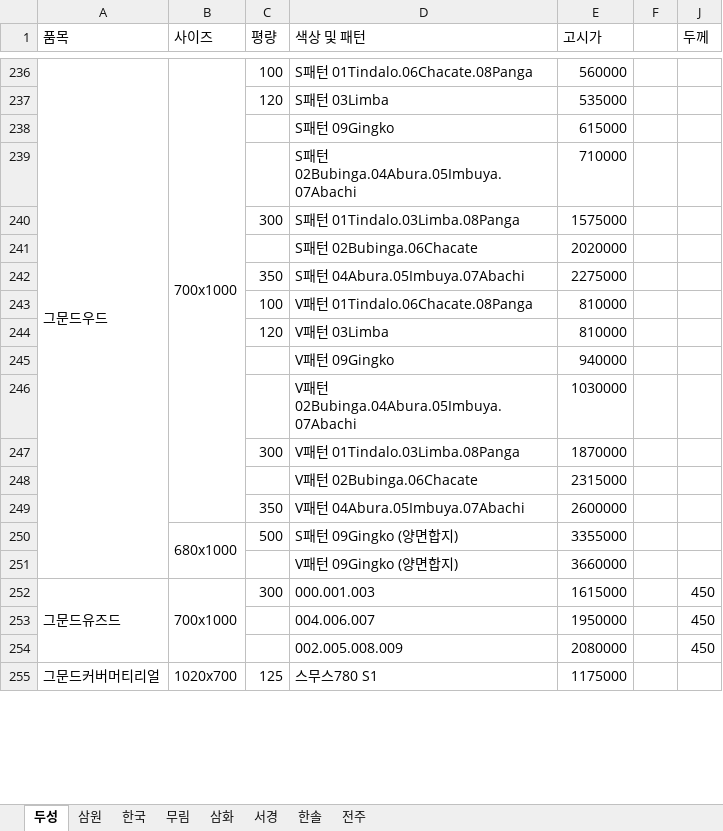
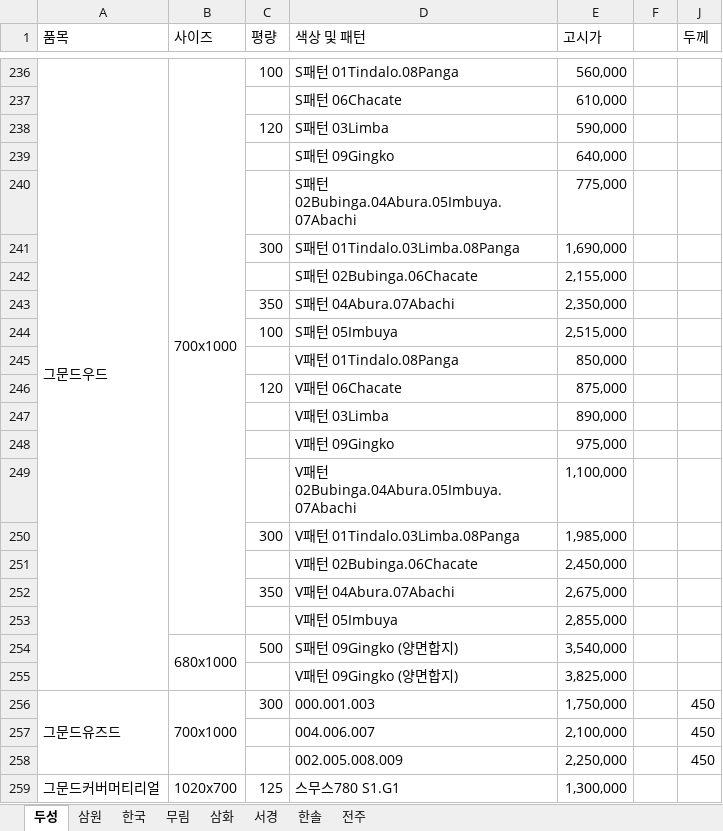
Before and after one commit to goodnotes2/paper, an Excel workbook: search.xlsx, sheet 두성, drawn as a sheet; only a part is shown, gaps mark what is left out; values as stored, in another font and other column widths than the file's, no cell formats; charts and pictures not drawn; removed rows and columns are numbered as before the commit, all else as after; the diff covers the shown part only; the diff names each change by its address in the sheet, - before the commit and + after, or states it on an @@ line.

```diff
--- a/search.xlsx (sheet 두성)
+++ b/search.xlsx (sheet 두성)
-D236 (색상 및 패턴): S패턴 01Tindalo.06Chacate.08Panga
+D236 (색상 및 패턴): S패턴 01Tindalo.08Panga
-E236 (고시가): 560000
+E236 (고시가): 560,000
+row 237:  |  |  | S패턴 06Chacate | 610,000
-E238 (고시가): 535000
+E238 (고시가): 590,000
-E239 (고시가): 615000
+E239 (고시가): 640,000
-E240 (고시가): 710000
+E240 (고시가): 775,000
-E241 (고시가): 1575000
+E241 (고시가): 1,690,000
-E242 (고시가): 2020000
+E242 (고시가): 2,155,000
-row 242:  |  | 350 | S패턴 04Abura.05Imbuya.07Abachi | 2275000
-row 243:  |  | 100 | V패턴 01Tindalo.06Chacate.08Panga | 810000
-row 244:  |  | 120 | V패턴 03Limba | 810000
-row 245:  |  |  | V패턴 09Gingko | 940000
-row 246:  |  |  | V패턴 02Bubinga.04Abura.05Imbuya.07Abachi | 1030000
+row 243:  |  | 350 | S패턴 04Abura.07Abachi | 2,350,000
+row 244:  |  | 100 | S패턴 05Imbuya | 2,515,000
+row 245:  |  |  | V패턴 01Tindalo.08Panga | 850,000
+row 246:  |  | 120 | V패턴 06Chacate | 875,000
+row 247:  |  |  | V패턴 03Limba | 890,000
+row 248:  |  |  | V패턴 09Gingko | 975,000
+row 249:  |  |  | V패턴 02Bubinga.04Abura.05Imbuya.07Abachi | 1,100,000
-E250 (고시가): 1870000
+E250 (고시가): 1,985,000
-E251 (고시가): 2315000
+E251 (고시가): 2,450,000
-row 249:  |  | 350 | V패턴 04Abura.05Imbuya.07Abachi | 2600000
+row 252:  |  | 350 | V패턴 04Abura.07Abachi | 2,675,000
+row 253:  |  |  | V패턴 05Imbuya | 2,855,000
-E254 (고시가): 3355000
+E254 (고시가): 3,540,000
-E255 (고시가): 3660000
+E255 (고시가): 3,825,000
-E256 (고시가): 1615000
+E256 (고시가): 1,750,000
-E257 (고시가): 1950000
+E257 (고시가): 2,100,000
-E258 (고시가): 2080000
+E258 (고시가): 2,250,000
-D259 (색상 및 패턴): 스무스780 S1
+D259 (색상 및 패턴): 스무스780 S1.G1
-E259 (고시가): 1175000
+E259 (고시가): 1,300,000
```
Also changed, not shown: other rows of this sheet, sheet 서경, cell formats, formulas that keep their value, hidden cells, charts or pictures.
